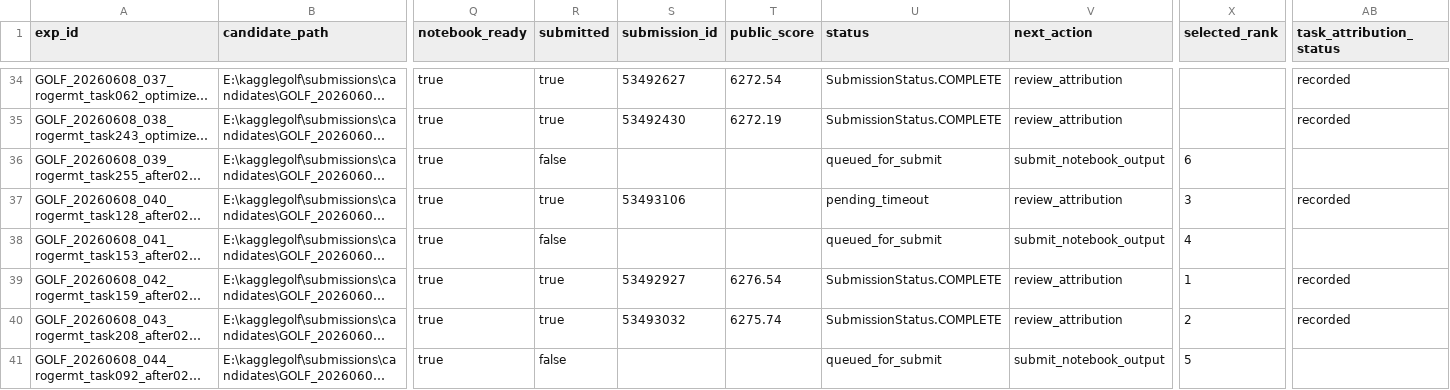
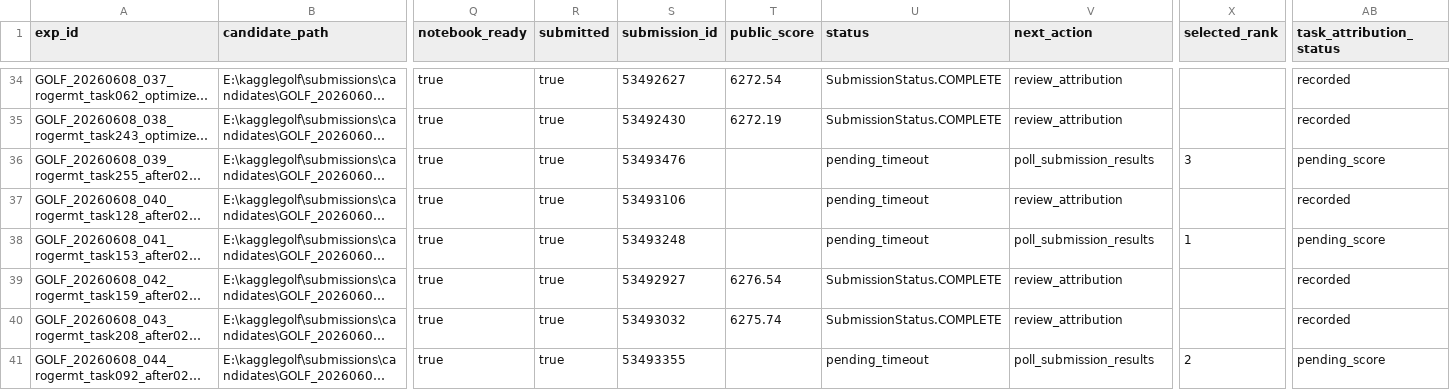
Before and after one commit to whzy3185/kagglegolf, a CSV file: experiments/submission_queue.csv, drawn as a sheet; only a part is shown, gaps mark what is left out; long unchanged cells end in …; the diff names each change by its address in the sheet, - before the commit and + after, or states it on an @@ line.

```diff
--- a/experiments/submission_queue.csv
+++ b/experiments/submission_queue.csv
-R36 (submitted): false
+R36 (submitted): true
-S36 (submission_id): (empty)
+S36 (submission_id): 53493476
-U36 (status): queued_for_submit
+U36 (status): pending_timeout
-V36 (next_action): submit_notebook_output
+V36 (next_action): poll_submission_results
-X36 (selected_rank): 6
+X36 (selected_rank): 3
-AB36 (task_attribution_status): (empty)
+AB36 (task_attribution_status): pending_score
-X37 (selected_rank): 3
+X37 (selected_rank): (empty)
-R38 (submitted): false
+R38 (submitted): true
-S38 (submission_id): (empty)
+S38 (submission_id): 53493248
-U38 (status): queued_for_submit
+U38 (status): pending_timeout
-V38 (next_action): submit_notebook_output
+V38 (next_action): poll_submission_results
-X38 (selected_rank): 4
+X38 (selected_rank): 1
-AB38 (task_attribution_status): (empty)
+AB38 (task_attribution_status): pending_score
-X39 (selected_rank): 1
+X39 (selected_rank): (empty)
-X40 (selected_rank): 2
+X40 (selected_rank): (empty)
-R41 (submitted): false
+R41 (submitted): true
-S41 (submission_id): (empty)
+S41 (submission_id): 53493355
-U41 (status): queued_for_submit
+U41 (status): pending_timeout
-V41 (next_action): submit_notebook_output
+V41 (next_action): poll_submission_results
-X41 (selected_rank): 5
+X41 (selected_rank): 2
-AB41 (task_attribution_status): (empty)
+AB41 (task_attribution_status): pending_score
```
Also changed, not shown: experiments/notebook_queue.csv, task_bank/aggressive_change_scores.csv, 51 other files.
